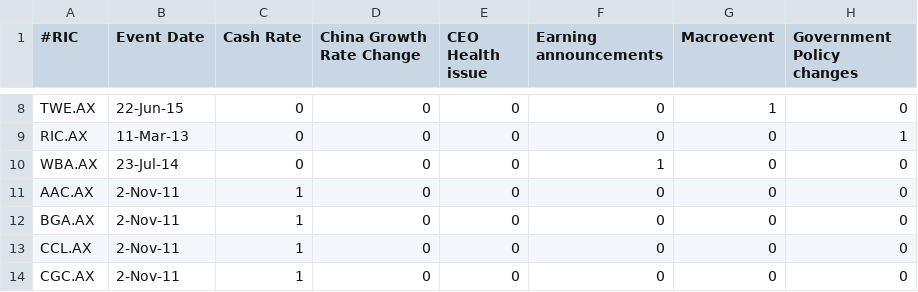
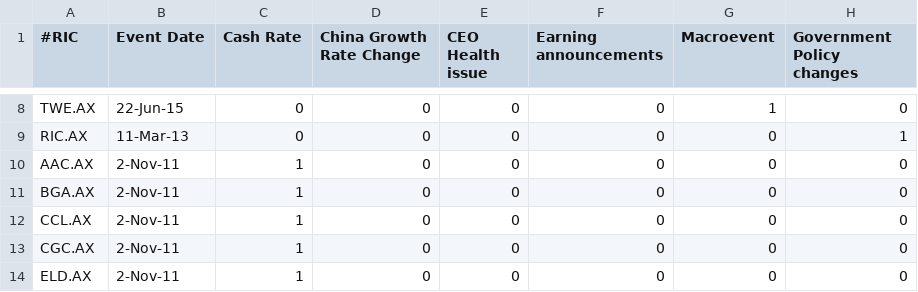
Before and after one commit to henry-alakazhang/seng3011, a CSV file: static/stock_characteristic_file.csv, drawn as a sheet; only a part is shown, gaps mark what is left out; the shorter side is filled out with more unchanged rows.

Commit message:
we now do As Much As We Can even if some data is missing

```diff
--- a/static/stock_characteristic_file.csv
+++ b/static/stock_characteristic_file.csv
@@ -9,3 +9,2 @@ TWE.AX,22-Jun-15,0,0,0,0,1,0
 RIC.AX,11-Mar-13,0,0,0,0,0,1
-WBA.AX,23-Jul-14,0,0,0,1,0,0
 AAC.AX,2-Nov-11,1,0,0,0,0,0
```
Also changed, not shown: 2 other files.
